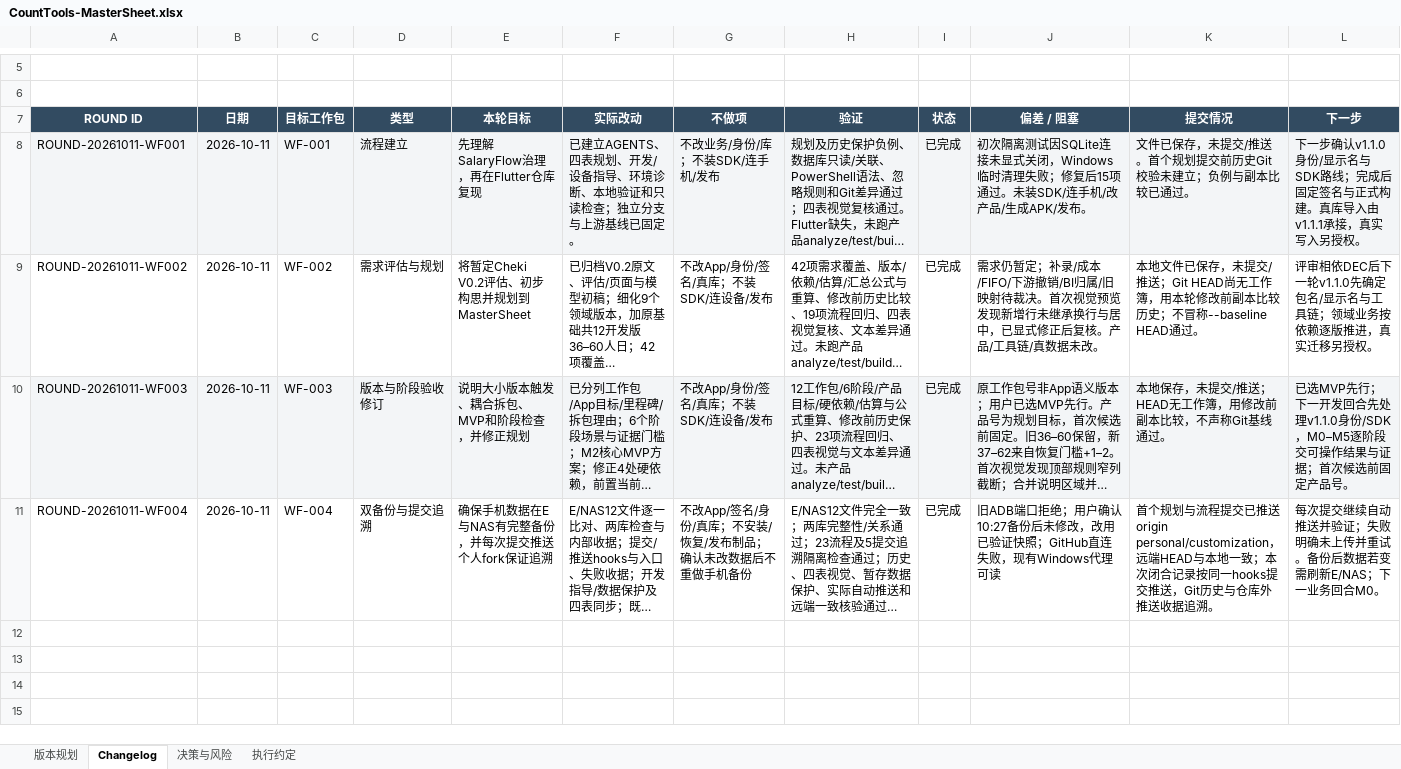
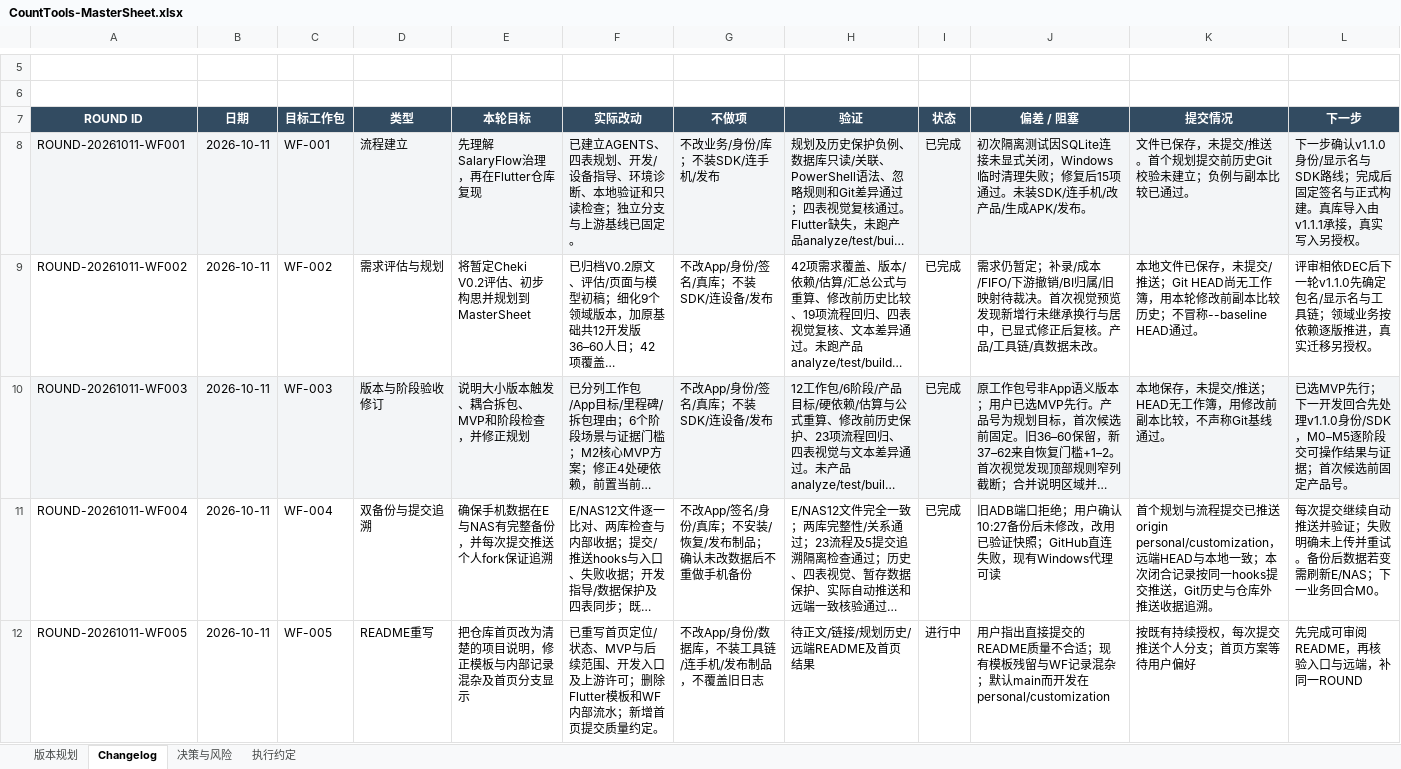
Before and after one commit to Seniorious66/count_tools, an Excel workbook: outputs/workflow-20261011/CountTools-MasterSheet.xlsx, sheet Changelog, drawn as a sheet; only a part is shown, gaps mark what is left out; long unchanged cells end in …; values as stored, in another font and other column widths than the file's, no borders; the diff names each change by its address in the sheet, - before the commit and + after, or states it on an @@ line.

```diff
--- a/outputs/workflow-20261011/CountTools-MasterSheet.xlsx (sheet Changelog)
+++ b/outputs/workflow-20261011/CountTools-MasterSheet.xlsx (sheet Changelog)
+row 12: ROUND-20261011-WF005 | 2026-10-11 | WF-005 | README重写 | 把仓库首页改为清楚的项目说明，修正模板与内部记录混杂及首页分支显示 | 已重写首页定位/状态、MVP与后续范围、开发入口及上游许可；删除Flutter模板和WF内部流水；新增首页提交质量约定。 | 不改App/身份/数据库，不装工具链/连手机/发布制品，不覆盖旧日志 | 待正文/链接/规划历史/远端README及首页结果 | 进行中 | 用户指出直接提交的README质量不合适；现有模板残留与WF记录混杂；默认main而开发在personal/customization | 按既有持续授权，每次提交推送个人分支；首页方案等待用户偏好 | 先完成可审阅README，再核验入口与远端，补同一ROUND
```
Also changed, not shown: sheet 版本规划, sheet 决策与风险, sheet 执行约定, 2 other files.
